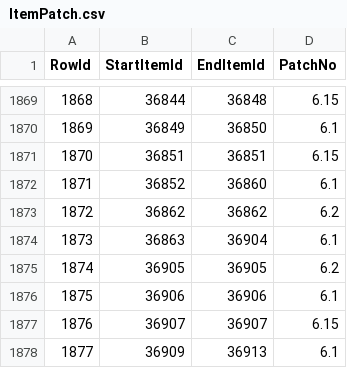
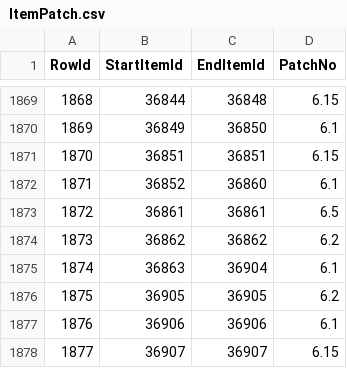
Before and after one commit to Critical-Impact/LuminaSupplemental, a CSV file: src/LuminaSupplemental.Excel/Generated/ItemPatch.csv, drawn as a sheet; only a part is shown, gaps mark what is left out; the shorter side is filled out with more unchanged rows; addresses are those after the commit; the diff names each change by its address in the sheet, - before the commit and + after, or states it on an @@ line.

```diff
--- a/src/LuminaSupplemental.Excel/Generated/ItemPatch.csv
+++ b/src/LuminaSupplemental.Excel/Generated/ItemPatch.csv
+row 1873: 1872 | 36861 | 36861 | 6.5
@@ column A (RowId) renumbered from row 1874 down @@
```
Also changed, not shown: src/LuminaSupplemental.Excel/Generated/ItemSupplement.csv, src/LuminaSupplemental.Excel/Generated/StoreItem.csv, 2 other files.
